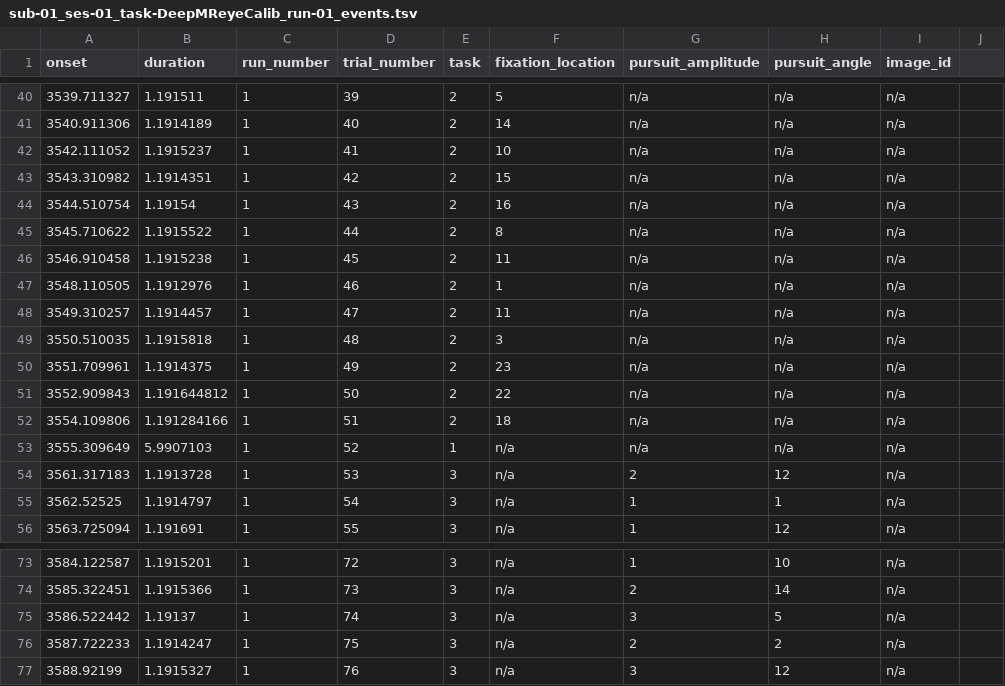
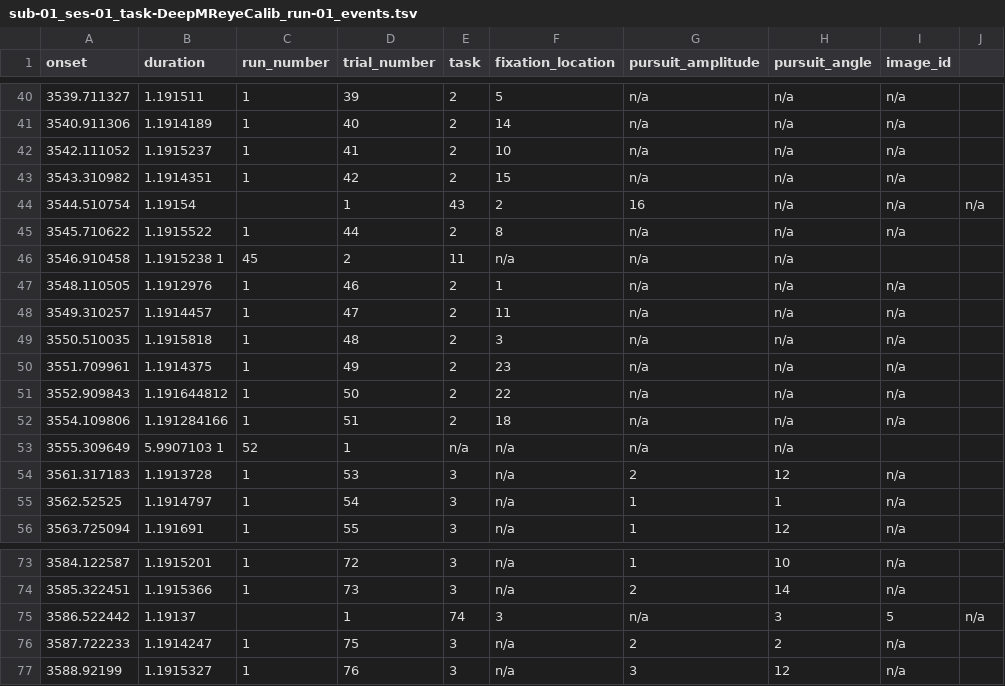
Before and after one commit to mszinte/deepmreyecalib, a TSV file: data/sub-01/ses-01/beh/sub-01_ses-01_task-DeepMReyeCalib_run-01_events.tsv, drawn as a sheet; only a part is shown, gaps mark what is left out.

```diff
--- a/data/sub-01/ses-01/beh/sub-01_ses-01_task-DeepMReyeCalib_run-01_events.tsv
+++ b/data/sub-01/ses-01/beh/sub-01_ses-01_task-DeepMReyeCalib_run-01_events.tsv
@@ -43,5 +43,5 @@ onset	duration	run_number	trial_number	task	fixation_location	pursuit_amplitude
 3543.310982	1.1914351	1	42	2	15	n/a	n/a	n/a
-3544.510754	1.19154	1	43	2	16	n/a	n/a	n/a
+3544.510754	1.19154		1	43	2	16	n/a	n/a	n/a
 3545.710622	1.1915522	1	44	2	8	n/a	n/a	n/a
-3546.910458	1.1915238	1	45	2	11	n/a	n/a	n/a
+3546.910458	1.1915238 1	45	2	11	n/a	n/a	n/a
 3548.110505	1.1912976	1	46	2	1	n/a	n/a	n/a
@@ -52,3 +52,3 @@ onset	duration	run_number	trial_number	task	fixation_location	pursuit_amplitude
 3554.109806	1.191284166	1	51	2	18	n/a	n/a	n/a
-3555.309649	5.9907103	1	52	1	n/a	n/a	n/a	n/a
+3555.309649	5.9907103 1	52	1	n/a	n/a	n/a	n/a
 3561.317183	1.1913728	1	53	3	n/a	2	12	n/a
@@ -74,3 +74,3 @@ onset	duration	run_number	trial_number	task	fixation_location	pursuit_amplitude
 3585.322451	1.1915366	1	73	3	n/a	2	14	n/a
-3586.522442	1.19137	1	74	3	n/a	3	5	n/a
+3586.522442	1.19137		1	74	3	n/a	3	5	n/a
 3587.722233	1.1914247	1	75	3	n/a	2	2	n/a
```
Also changed, not shown: 19 other files.
